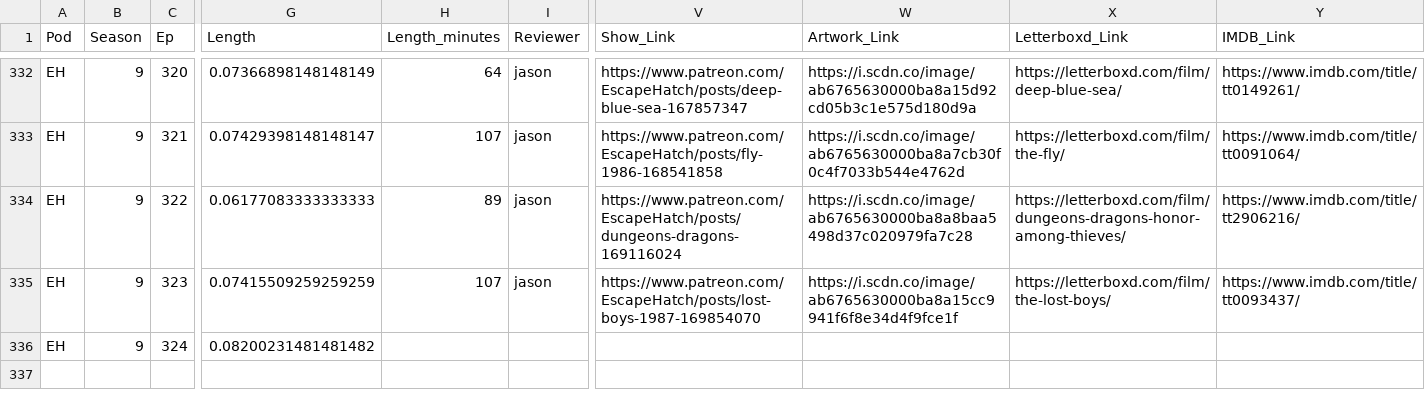
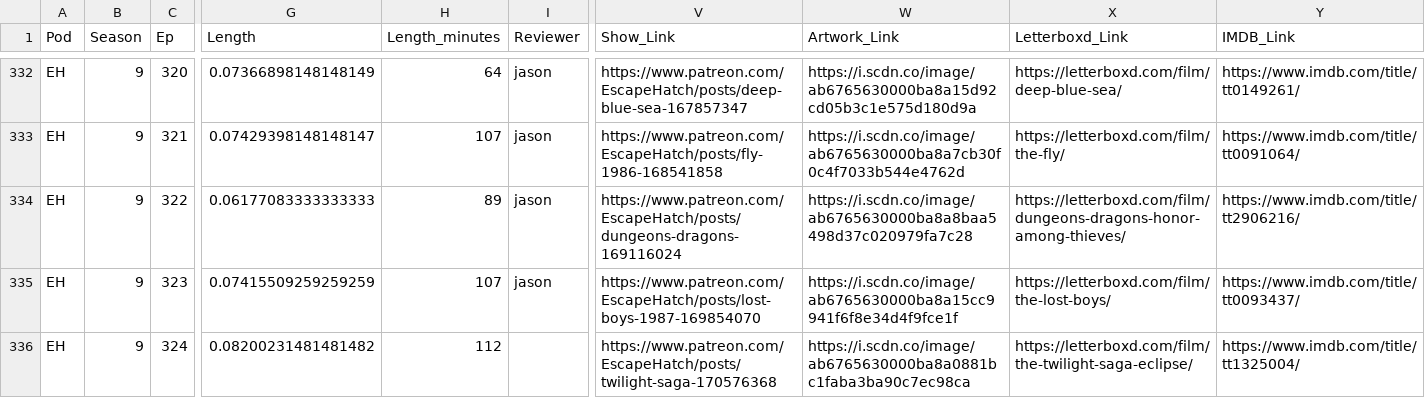
Before and after one commit to jbennygold/transcript-app, a CSV file: data/sheet-backup/pod-data-detail.formulas.csv, drawn as a sheet; only a part is shown, gaps mark what is left out; the diff names each change by its address in the sheet, - before the commit and + after, or states it on an @@ line.

```diff
--- a/data/sheet-backup/pod-data-detail.formulas.csv
+++ b/data/sheet-backup/pod-data-detail.formulas.csv
-H336 (Length_minutes): (empty)
+H336 (Length_minutes): 112
-V336 (Show_Link): (empty)
+V336 (Show_Link): https://www.patreon.com/EscapeHatch/posts/twilight-saga-170576368
-W336 (Artwork_Link): (empty)
+W336 (Artwork_Link): https://i.scdn.co/image/ab6765630000ba8a0881bc1faba3ba90c7ec98ca
-X336 (Letterboxd_Link): (empty)
+X336 (Letterboxd_Link): https://letterboxd.com/film/the-twilight-saga-eclipse/
-Y336 (IMDB_Link): (empty)
+Y336 (IMDB_Link): https://www.imdb.com/title/tt1325004/
```
Also changed, not shown: data/sheet-backup/pod-data-detail.values.csv, data/sheet-backup/some-aggregation.values.csv, 2 other files.
